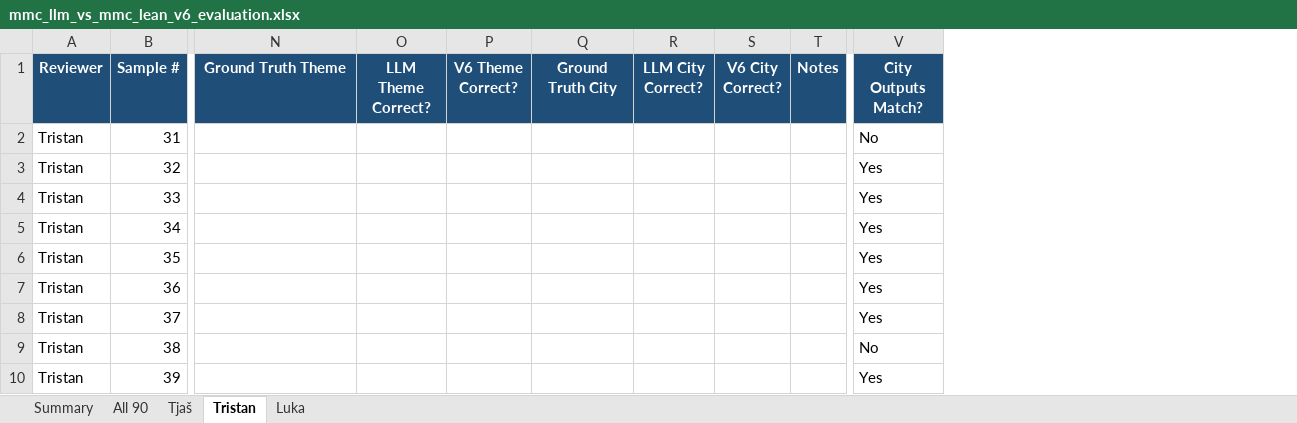
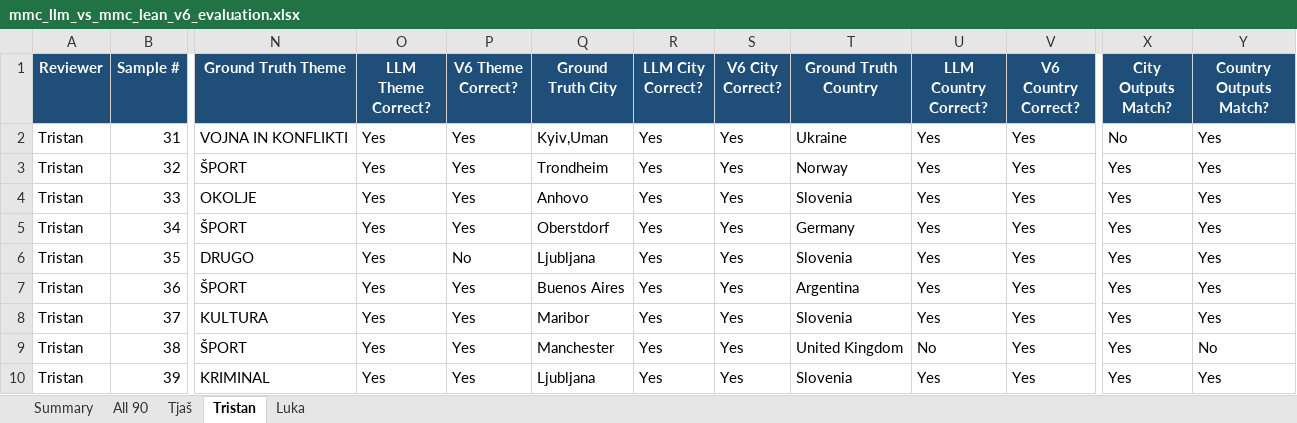
Before and after one commit to uozp-ulfri-2026/projekt-smells-like-team-spirit, an Excel workbook: mmc_llm_vs_mmc_lean_v6_evaluation.xlsx, sheet Tristan, drawn as a sheet; only a part is shown, gaps mark what is left out; values as stored, in another font and other column widths than the file's, no borders; removed rows and columns are numbered as before the commit, all else as after; the diff covers the shown part only; the diff names each change by its address in the sheet, - before the commit and + after, or states it on an @@ line.

```diff
--- a/mmc_llm_vs_mmc_lean_v6_evaluation.xlsx (sheet Tristan)
+++ b/mmc_llm_vs_mmc_lean_v6_evaluation.xlsx (sheet Tristan)
-column T (Notes), empty
+column T (Ground Truth Country), rows 2-10: Ukraine | Norway | Slovenia | Germany | Slovenia | Argentina | Slovenia | United Kingdom | Slovenia
+column U (LLM Country Correct?), rows 2-10: Yes | Yes | Yes | Yes | Yes | Yes | Yes | No | Yes
+column V (V6 Country Correct?), rows 2-10: all Yes
+column Y (Country Outputs Match?), rows 2-10: Yes | Yes | Yes | Yes | Yes | Yes | Yes | No | Yes
-N2 (Ground Truth Theme): (empty)
+N2 (Ground Truth Theme): VOJNA IN KONFLIKTI
-O2:O10 (LLM Theme Correct?): (empty)
+O2:O10 (LLM Theme Correct?): Yes
-P2:P5 (V6 Theme Correct?): (empty)
+P2:P5 (V6 Theme Correct?): Yes
-Q2 (Ground Truth City): (empty)
+Q2 (Ground Truth City): Kyiv,Uman
-R2:R10 (LLM City Correct?): (empty)
+R2:R10 (LLM City Correct?): Yes
-S2:S10 (V6 City Correct?): (empty)
+S2:S10 (V6 City Correct?): Yes
-N3 (Ground Truth Theme): (empty)
+N3 (Ground Truth Theme): ŠPORT
-Q3 (Ground Truth City): (empty)
+Q3 (Ground Truth City): Trondheim
-N4 (Ground Truth Theme): (empty)
+N4 (Ground Truth Theme): OKOLJE
-Q4 (Ground Truth City): (empty)
+Q4 (Ground Truth City): Anhovo
-N5 (Ground Truth Theme): (empty)
+N5 (Ground Truth Theme): ŠPORT
-Q5 (Ground Truth City): (empty)
+Q5 (Ground Truth City): Oberstdorf
-N6 (Ground Truth Theme): (empty)
+N6 (Ground Truth Theme): DRUGO
-P6 (V6 Theme Correct?): (empty)
+P6 (V6 Theme Correct?): No
-Q6 (Ground Truth City): (empty)
+Q6 (Ground Truth City): Ljubljana
-N7 (Ground Truth Theme): (empty)
+N7 (Ground Truth Theme): ŠPORT
-P7:P10 (V6 Theme Correct?): (empty)
+P7:P10 (V6 Theme Correct?): Yes
-Q7 (Ground Truth City): (empty)
+Q7 (Ground Truth City): Buenos Aires
-N8 (Ground Truth Theme): (empty)
+N8 (Ground Truth Theme): KULTURA
-Q8 (Ground Truth City): (empty)
+Q8 (Ground Truth City): Maribor
-N9 (Ground Truth Theme): (empty)
+N9 (Ground Truth Theme): ŠPORT
-Q9 (Ground Truth City): (empty)
+Q9 (Ground Truth City): Manchester
-X9 (City Outputs Match?): No
+X9 (City Outputs Match?): Yes
-N10 (Ground Truth Theme): (empty)
+N10 (Ground Truth Theme): KRIMINAL
-Q10 (Ground Truth City): (empty)
+Q10 (Ground Truth City): Ljubljana
```
Also changed, not shown: 126 edited cells elsewhere in this sheet, sheet Luka, sheet Tjaš, sheet Summary, sheet All 90, 2 other files.
